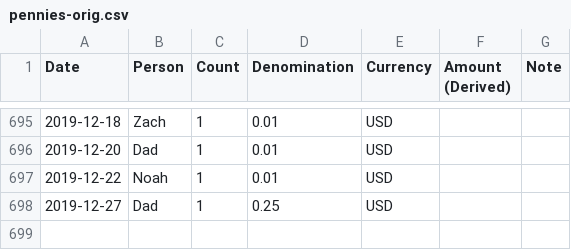
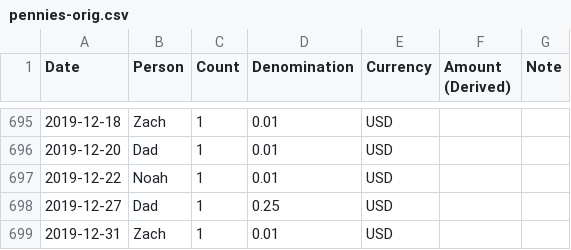
Before and after one commit to zachmargolis/pennies, a CSV file: pennies-orig.csv, drawn as a sheet; only a part is shown, gaps mark what is left out.

Commit message:
Last penny of 2019

```diff
--- a/pennies-orig.csv
+++ b/pennies-orig.csv
@@ -698 +698,2 @@ Date,Person,Count,Denomination,Currency,Amount (Derived),Note
 2019-12-27,Dad,1,0.25,USD,,
+2019-12-31,Zach,1,0.01,USD,,
```
